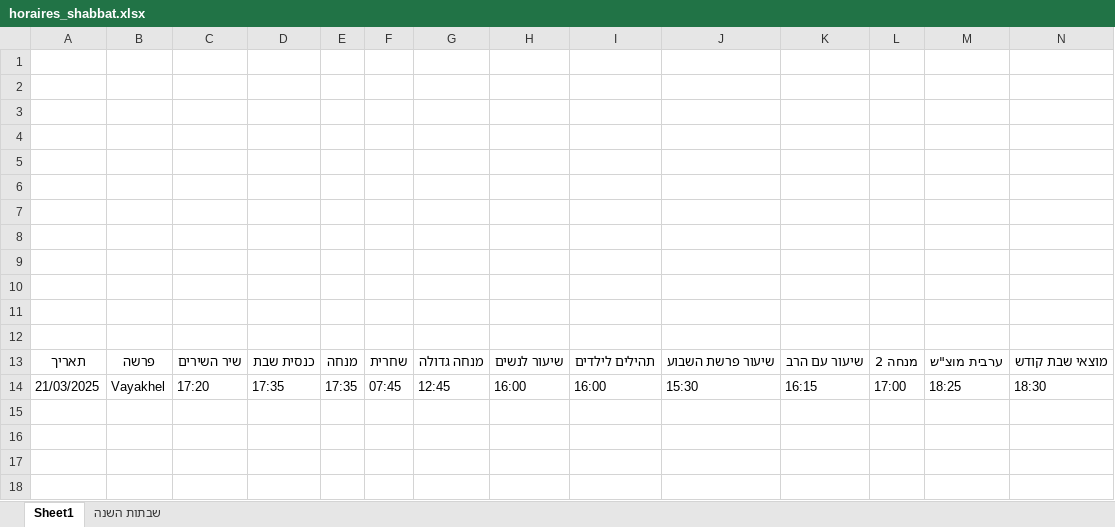
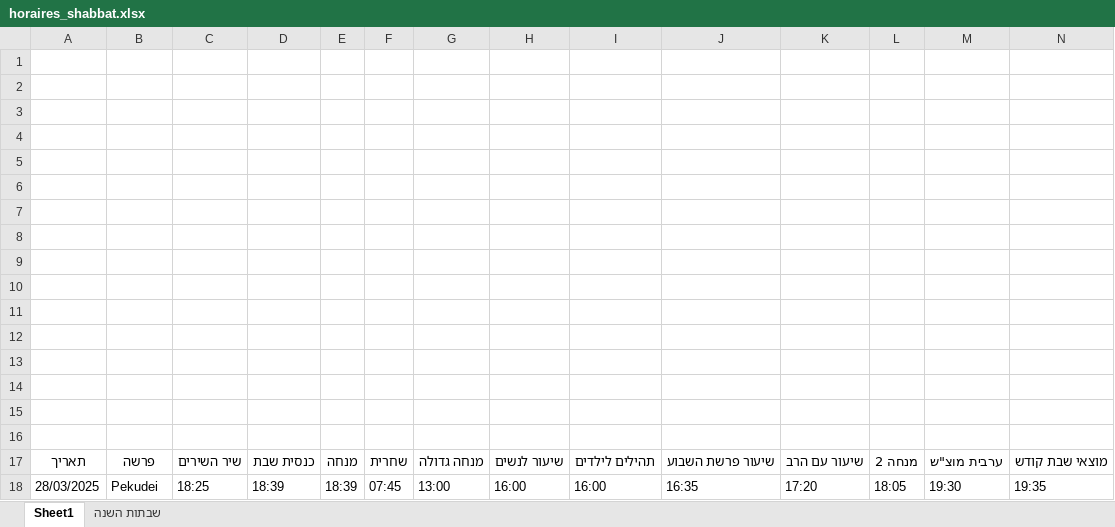
Before and after one commit to pilou73/horaires-shabbat, an Excel workbook: output/horaires_shabbat.xlsx, sheet Sheet1, drawn as a sheet; only a part is shown; values as stored, in another font and other column widths than the file's, no borders; removed rows and columns are numbered as before the commit, all else as after; rows hold the shown columns only; the diff names each change by its address in the sheet, - before the commit and + after, or states it on an @@ line.

```diff
--- a/output/horaires_shabbat.xlsx (sheet Sheet1)
+++ b/output/horaires_shabbat.xlsx (sheet Sheet1)
+row 13: (empty)
+row 14: (empty)
+row 15: (empty)
+row 16: (empty)
-row 14: 21/03/2025 | Vayakhel | 17:20 | 17:35 | 17:35 | 07:45 | 12:45 | 16:00 | 16:00 | 15:30 | 16:15 | 17:00 | 18:25 | 18:30
+row 18: 28/03/2025 | Pekudei | 18:25 | 18:39 | 18:39 | 07:45 | 13:00 | 16:00 | 16:00 | 16:35 | 17:20 | 18:05 | 19:30 | 19:35
```
Also changed, not shown: 3 other files.
